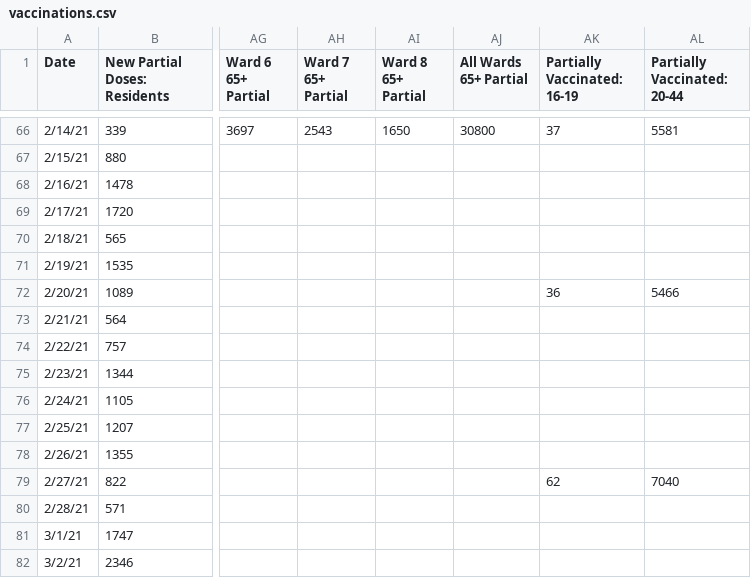
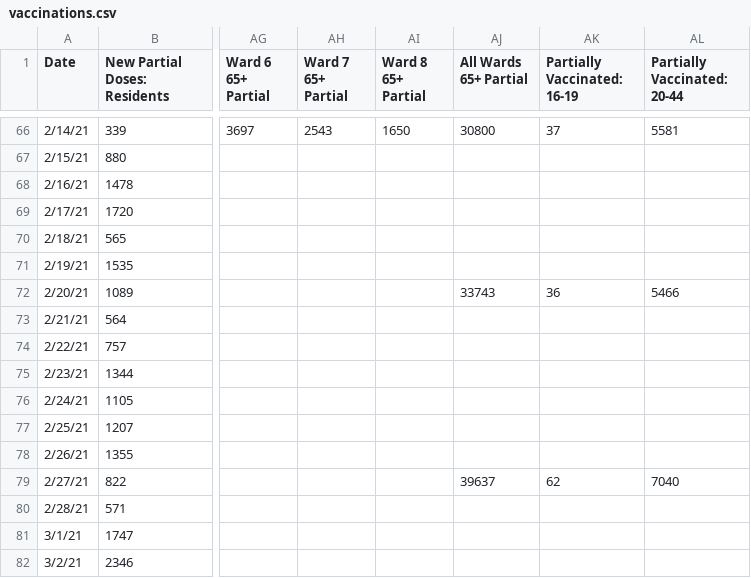
Before and after one commit to rstahlin/rstahlin.github.io, a CSV file: vaccinations.csv, drawn as a sheet; only a part is shown, gaps mark what is left out; the diff covers the shown part only; the diff names each change by its address in the sheet, - before the commit and + after, or states it on an @@ line.

```diff
--- a/vaccinations.csv
+++ b/vaccinations.csv
-AJ72 (All Wards 65+ Partial): (empty)
+AJ72 (All Wards 65+ Partial): 33743
-AJ79 (All Wards 65+ Partial): (empty)
+AJ79 (All Wards 65+ Partial): 39637
```
Also changed, not shown: 103 edited cells elsewhere in this file, school_cases.csv, 54 other files.
